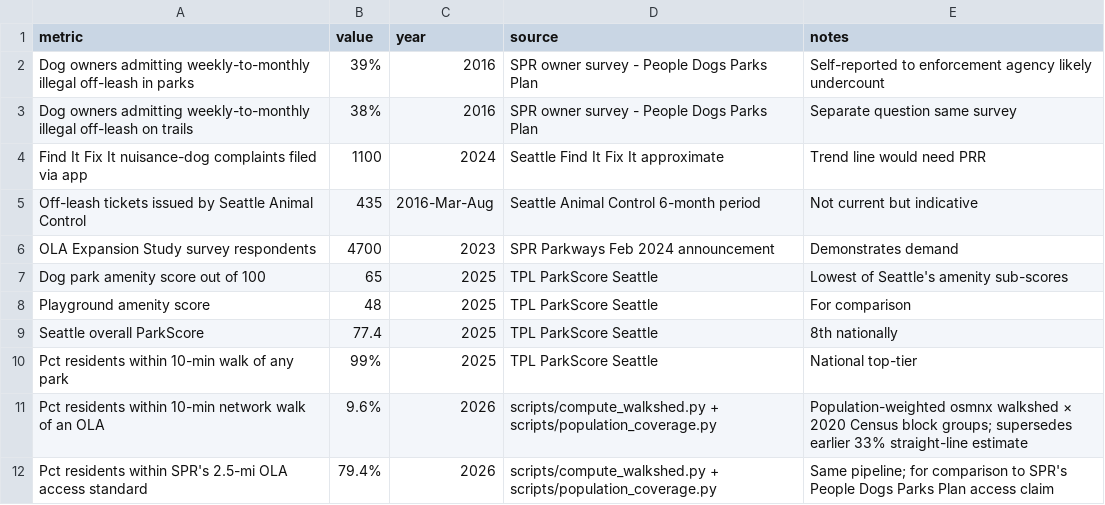
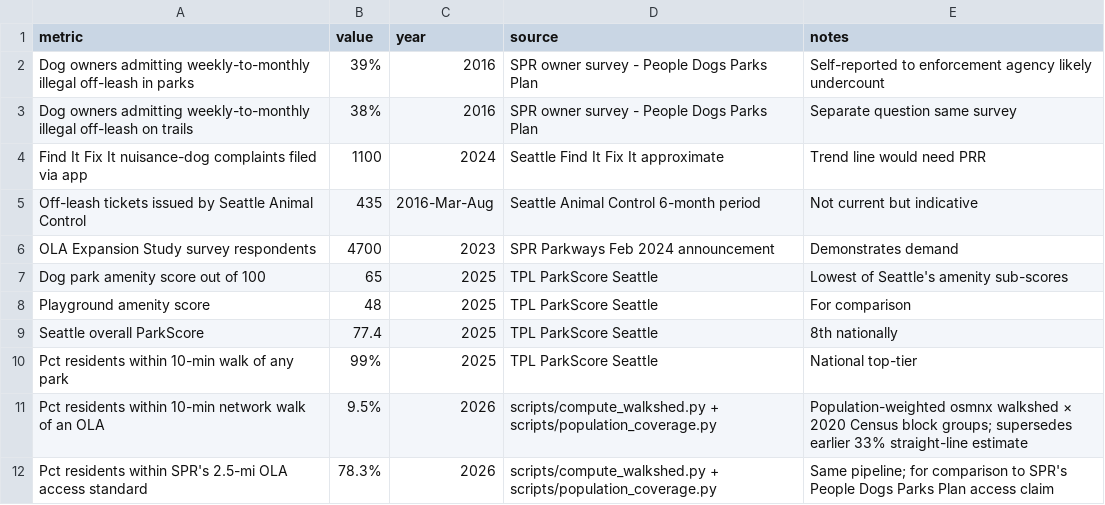
Before and after one commit to avrignaud/seattledogparkdata, a CSV file: data/illegal-use-indicators.csv, drawn as a sheet.

Commit message:
Reconcile coords to SPR ArcGIS, rerun walkshed, add ParkServe slice
Three related data-quality upgrades in one pass, plus infra fixes:

1. OLA coordinates now pulled from SPR's authoritative Dog Off-Leash
   Areas FeatureServer
   (services.arcgis.com/.../Dog_Off_Leash_Areas/FeatureServer/0),
   replacing the address-derived approximations. Several points move
   materially (I-5 Colonnade ~1.5 km S; Dr. Jose Rizal ~0.6 km N;
   Lower Woodland ~0.7 km W; Denny ~0.3 km W; Magnolia Manor ~0.7 km S).
   Updates data/seattle-olas.csv and both Leaflet marker lists in
   docs/part2-access.html + docs/enforcement.html.

2. Walkshed rerun against the new coords, via scripts/compute_walkshed.py
   + scripts/population_coverage.py. New population-weighted coverage:
     0.5-mi:  9.47% (was 9.6%)
     1.0-mi:  27.66%
     2.5-mi:  78.32% (was 79.4%)
   Updates docs/{index,part2-access,report}.html, README.md,
   METHODOLOGY.md, data/illegal-use-indicators.csv, and the chart
   dataset in part2-access.html ([99, 9.5, 78.3]).

3. TPL ParkServe 2025 shapefile — Seattle block-group slice extracted
   (606 features, all in PlaceID=5363000) to
   data/tpl-parkserve/seattle-park-priority-areas.geojson. The 6.7 GB
   national download lives outside the repo (.gitignore'd). Carries
   TPL ParkRank (1-3) + ParkNeed + equity inputs; intended for a
   follow-up overlay showing how OLA walksheds align with
   equity-weighted park priority.

Infra:
- build-pdf.yml retries up to 5x on push rejection to stop failure
  emails when a developer pushes while CI is committing the PDF.
- enforcement-citations.csv adds location_type column
  (park_named=4020, street_address=672, unknown=111).
- SOURCES.md links the SPR ArcGIS feature service.

```diff
--- a/data/illegal-use-indicators.csv
+++ b/data/illegal-use-indicators.csv
@@ -10,3 +10,3 @@ Seattle overall ParkScore,77.4,2025,TPL ParkScore Seattle,8th nationally
 Pct residents within 10-min walk of any park,99%,2025,TPL ParkScore Seattle,National top-tier
-Pct residents within 10-min network walk of an OLA,9.6%,2026,scripts/compute_walkshed.py + scripts/population_coverage.py,Population-weighted osmnx walkshed × 2020 Census block groups; supersedes earlier 33% straight-line estimate
-Pct residents within SPR's 2.5-mi OLA access standard,79.4%,2026,scripts/compute_walkshed.py + scripts/population_coverage.py,Same pipeline; for comparison to SPR's People Dogs Parks Plan access claim
+Pct residents within 10-min network walk of an OLA,9.5%,2026,scripts/compute_walkshed.py + scripts/population_coverage.py,Population-weighted osmnx walkshed × 2020 Census block groups; supersedes earlier 33% straight-line estimate
+Pct residents within SPR's 2.5-mi OLA access standard,78.3%,2026,scripts/compute_walkshed.py + scripts/population_coverage.py,Same pipeline; for comparison to SPR's People Dogs Parks Plan access claim
```
Also changed, not shown: data/seattle-olas.csv, data/walkshed/ola_walkshed_coverage.csv, 13 other files.
